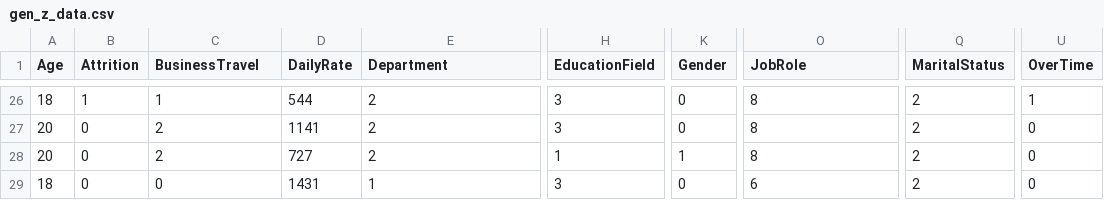
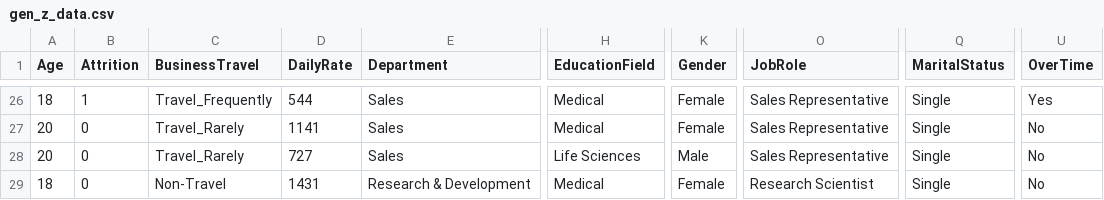
Before and after one commit to contactmansi/Employee_Churn_Prediction_IBM_HR_dataset, a CSV file: data/gen_z_data.csv, drawn as a sheet; only a part is shown, gaps mark what is left out; the diff covers the shown part only; the diff names each change by its address in the sheet, - before the commit and + after, or states it on an @@ line.

```diff
--- a/data/gen_z_data.csv
+++ b/data/gen_z_data.csv
-C26 (BusinessTravel): 1
+C26 (BusinessTravel): Travel_Frequently
-E26:E28 (Department): 2
+E26:E28 (Department): Sales
-H26:H27 (EducationField): 3
+H26:H27 (EducationField): Medical
-K26:K27 (Gender): 0
+K26:K27 (Gender): Female
-O26:O28 (JobRole): 8
+O26:O28 (JobRole): Sales Representative
-Q26:Q29 (MaritalStatus): 2
+Q26:Q29 (MaritalStatus): Single
-U26 (OverTime): 1
+U26 (OverTime): Yes
-C27:C28 (BusinessTravel): 2
+C27:C28 (BusinessTravel): Travel_Rarely
-U27:U29 (OverTime): 0
+U27:U29 (OverTime): No
-H28 (EducationField): 1
+H28 (EducationField): Life Sciences
-K28 (Gender): 1
+K28 (Gender): Male
-C29 (BusinessTravel): 0
+C29 (BusinessTravel): Non-Travel
-E29 (Department): 1
+E29 (Department): Research & Development
-H29 (EducationField): 3
+H29 (EducationField): Medical
-K29 (Gender): 0
+K29 (Gender): Female
-O29 (JobRole): 6
+O29 (JobRole): Research Scientist
```
Also changed, not shown: 168 edited cells elsewhere in this file, 4 other files.
